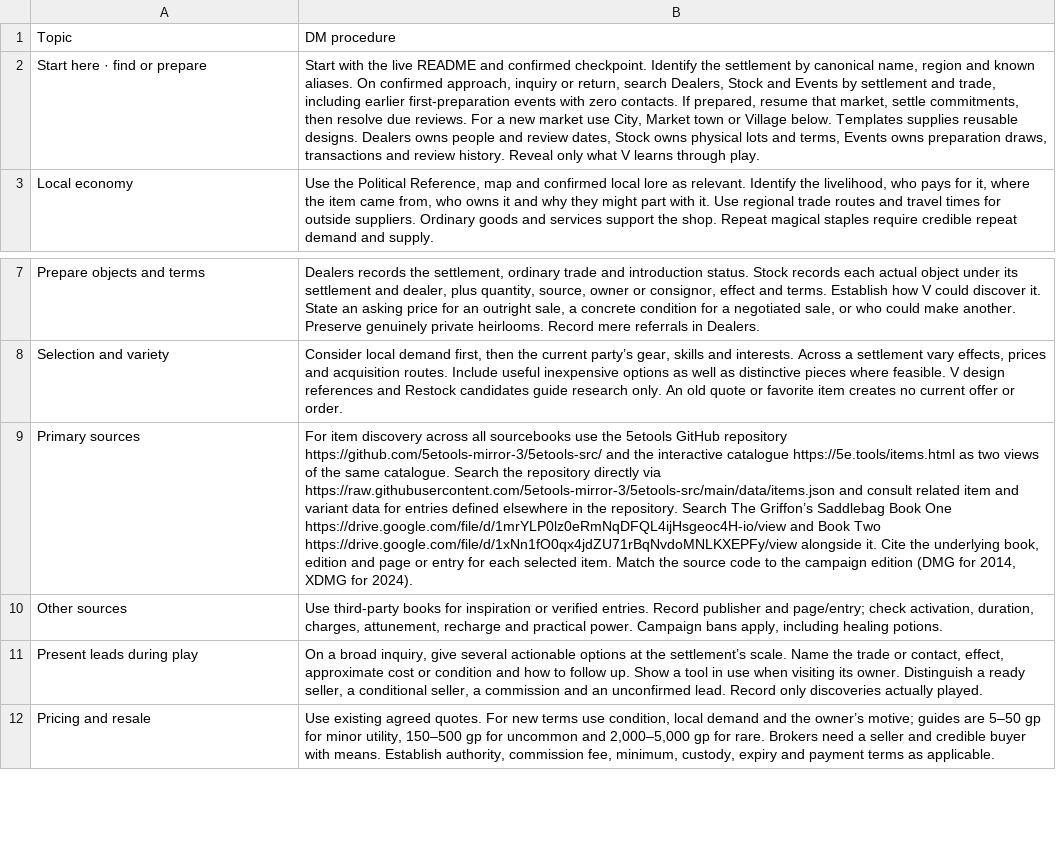
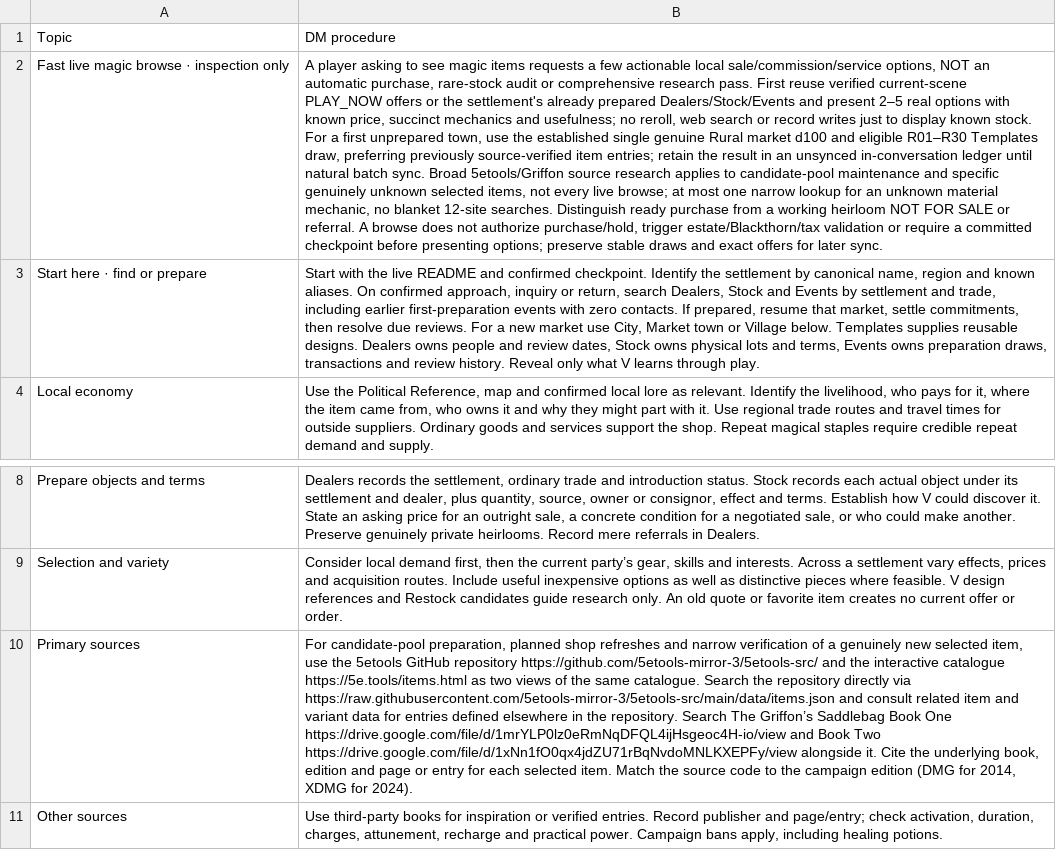
Before and after one commit to coolcop17409-wq/new-dnd-world-campaign, a CSV file: trackers/csv/magic-shops/rules.csv, drawn as a sheet; only a part is shown, gaps mark what is left out; the shorter side is filled out with more unchanged rows; addresses are those after the commit; the diff names each change by its address in the sheet, - before the commit and + after, or states it on an @@ line.

Commit message:
Fast magic browsing: use prepared offers, defer inquiry writes, isolate shop validation from estate audit

```diff
--- a/trackers/csv/magic-shops/rules.csv
+++ b/trackers/csv/magic-shops/rules.csv
+row 2: Fast live magic browse · inspection only | A player asking to see magic items requests a few actionable local sale/commission/service options, NOT an automatic purchase, rare-stock audit or comprehensive research pass. First reuse verified current-scene PLAY_NOW offers or the settlement's already prepared Dealers/Stock/Events and present 2–5 real options with known price, succinct mechanics and usefulness; no reroll, web search or record writes just to display known stock. For a first unprepared town, use the established single genuine Rural market d100 and eligible R01–R30 Templates draw, preferring previously source-verified item entries; retain the result in an unsynced in-conversation ledger until natural batch sync. Broad 5etools/Griffon source research applies to candidate-pool maintenance and specific genuinely unknown selected items, not every live browse; at most one narrow lookup for an unknown material mechanic, no blanket 12-site searches. Distinguish ready purchase from a working heirloom NOT FOR SALE or referral. A browse does not authorize purchase/hold, trigger estate/Blackthorn/tax validation or require a committed checkpoint before presenting options; preserve stable draws and exact offers for later sync.
-B10: For item discovery across all sourcebooks use the…
+B10: For candidate-pool preparation, planned shop refreshes and narrow verification of a genuinely new selected item, use the…
```
Also changed, not shown: 6 other files.
